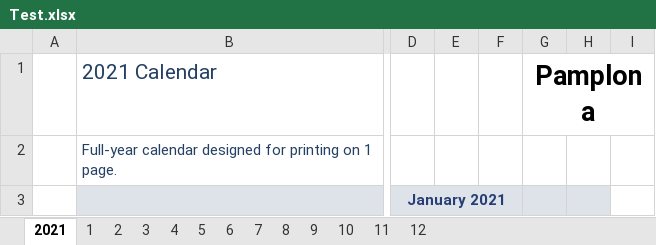
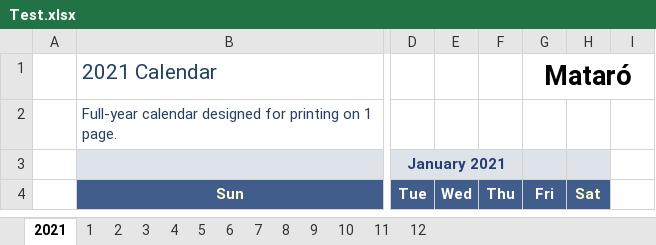
Before and after one commit to Daevid-NoFace/Control-Horarios, an Excel workbook: Test.xlsx, sheet 2021, drawn as a sheet; only a part is shown, gaps mark what is left out; the shorter side is filled out with more unchanged rows; values as stored, in another font and other column widths than the file's, no borders; the diff names each change by its address in the sheet, - before the commit and + after, or states it on an @@ line.

```diff
--- a/Test.xlsx (sheet 2021)
+++ b/Test.xlsx (sheet 2021)
-G1: Pamplona
+G1: Mataró
```
Also changed, not shown: sheet 9, sheet 11, sheet 6, sheet 7, sheet 8, sheet 10, 6 more sheets, 3 other files.
